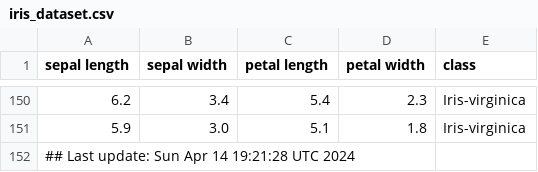
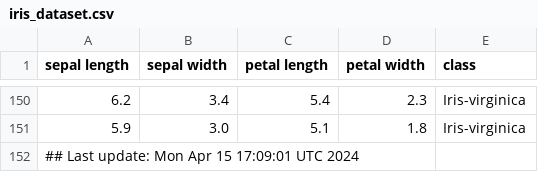
Before and after one commit to btmonier/misc_r_scripts, a CSV file: data/iris_dataset.csv, drawn as a sheet; only a part is shown, gaps mark what is left out.

Commit message:
GitHub Actions test

```diff
--- a/data/iris_dataset.csv
+++ b/data/iris_dataset.csv
@@ -151,2 +151,2 @@ sepal length,sepal width,petal length,petal width,class
 5.9,3.0,5.1,1.8,Iris-virginica
-## Last update: Sun Apr 14 19:21:28 UTC 2024
+## Last update: Mon Apr 15 17:09:01 UTC 2024
```
